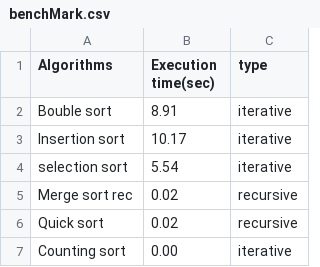
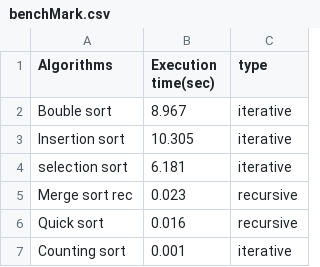
Before and after one commit to Galla-Corrado/Sorting, a CSV file: benchMark.csv, drawn as a sheet.

Commit message:
modifica benchmark.csv

```diff
--- a/benchMark.csv
+++ b/benchMark.csv
@@ -1,7 +1,7 @@
 Algorithms,Execution time(sec),type
-Bouble sort,8.91,iterative
-Insertion sort,10.17,iterative
-selection sort,5.54,iterative
-Merge sort rec,0.02,recursive
-Quick sort,0.02,recursive
-Counting sort,0.00,iterative
+Bouble sort,8.967,iterative
+Insertion sort,10.305,iterative
+selection sort,6.181,iterative
+Merge sort rec,0.023,recursive
+Quick sort,0.016,recursive
+Counting sort,0.001,iterative
```
Also changed, not shown: 2 other files.
